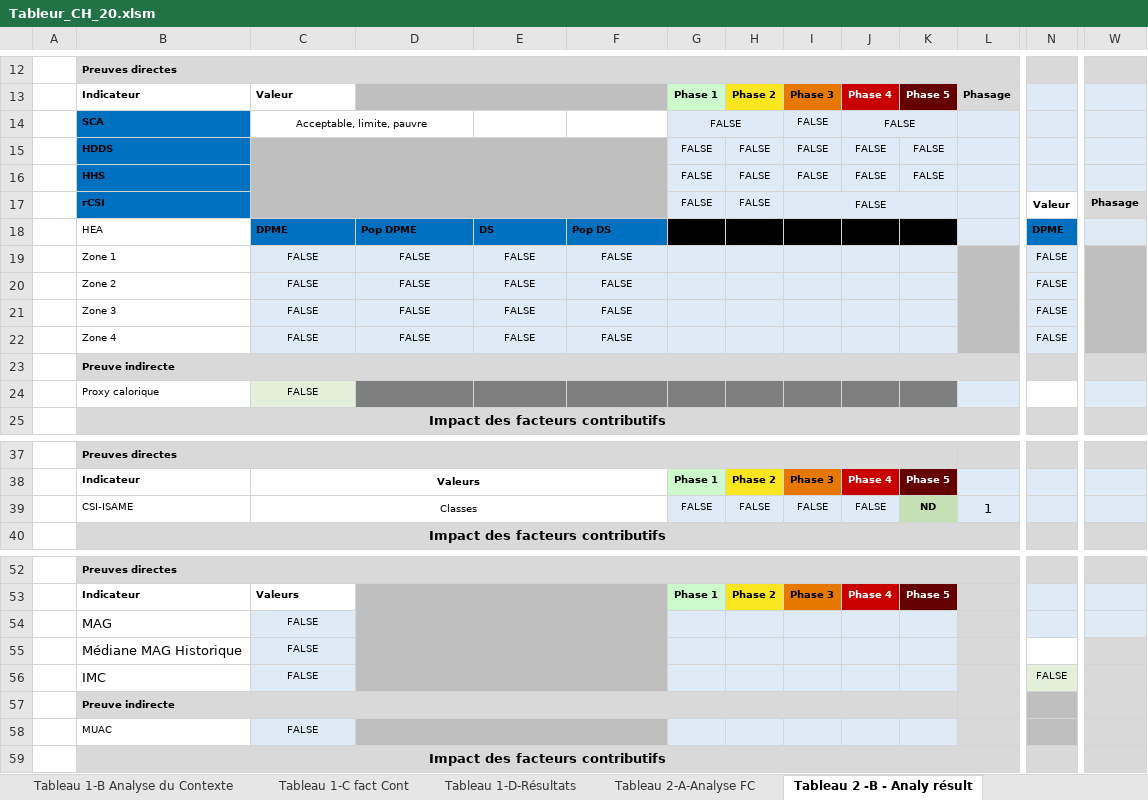
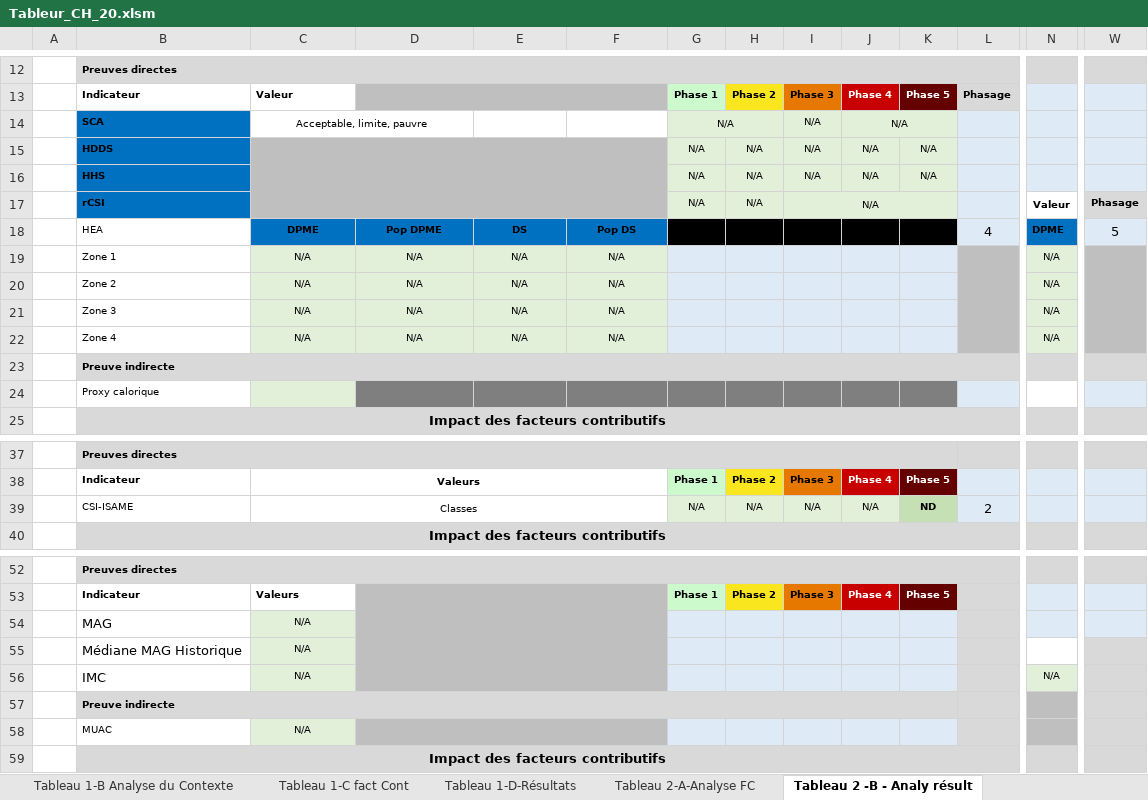
Before and after one commit to olanderb/CHautomationtraining, an Excel workbook: Tableur_CH_20.xlsm, sheet Tableau 2 -B - Analy résult, drawn as a sheet; only a part is shown, gaps mark what is left out; values as stored, in another font and other column widths than the file's, no borders; conditional formats not drawn; removed rows and columns are numbered as before the commit, all else as after; rows hold the shown columns only; the diff covers the shown part only; the diff names each change by its address in the sheet, - before the commit and + after, or states it on an @@ line.

```diff
--- a/Tableur_CH_20.xlsm (sheet Tableau 2 -B - Analy résult)
+++ b/Tableur_CH_20.xlsm (sheet Tableau 2 -B - Analy résult)
-row 14:  | SCA | Acceptable, limite, pauvre |  |  |  | FALSE |  | FALSE | FALSE
-row 15:  | HDDS |  |  |  |  | FALSE | FALSE | FALSE | FALSE | FALSE
-row 16:  | HHS |  |  |  |  | FALSE | FALSE | FALSE | FALSE | FALSE
+row 14:  | SCA | Acceptable, limite, pauvre |  |  |  | N/A |  | N/A | N/A
+row 15:  | HDDS |  |  |  |  | N/A | N/A | N/A | N/A | N/A
+row 16:  | HHS |  |  |  |  | N/A | N/A | N/A | N/A | N/A
-G17: FALSE
+G17: N/A
-G17:K17 fill: #DEEBF7
+G17:K17 fill: #E2F0D9
-H17: FALSE
+H17: N/A
-I17: FALSE
+I17: N/A
-C18:F18 alignment: left
+C18:F18 alignment: center
-L18: (empty)
+L18: 4
-W18: (empty)
+W18: 5
-row 19:  | Zone 1 | FALSE | FALSE | FALSE | FALSE |  |  |  |  |  |  | FALSE
-row 20:  | Zone 2 | FALSE | FALSE | FALSE | FALSE |  |  |  |  |  |  | FALSE
-row 21:  | Zone 3 | FALSE | FALSE | FALSE | FALSE |  |  |  |  |  |  | FALSE
-row 22:  | Zone 4 | FALSE | FALSE | FALSE | FALSE |  |  |  |  |  |  | FALSE
-row 23:  | Preuve indirecte
-row 24:  | Proxy calorique | FALSE
+row 19:  | Zone 1 | N/A | N/A | N/A | N/A |  |  |  |  |  |  | N/A
+row 20:  | Zone 2 | N/A | N/A | N/A | N/A |  |  |  |  |  |  | N/A
+row 21:  | Zone 3 | N/A | N/A | N/A | N/A |  |  |  |  |  |  | N/A
+row 22:  | Zone 4 | N/A | N/A | N/A | N/A |  |  |  |  |  |  | N/A
+row 23:  | Preuve indirecte
+row 24:  | Proxy calorique
-row 39:  | CSI-ISAME | Classes |  |  |  | FALSE | FALSE | FALSE | FALSE | ND | 1
+row 39:  | CSI-ISAME | Classes |  |  |  | N/A | N/A | N/A | N/A | ND | 2
-C54:C56: FALSE
+C54:C56: N/A
-C54:C56 fill: #DEEBF7
+C54:C56 fill: #E2F0D9
-N56: FALSE
+N56: N/A
-C58: FALSE
+C58: N/A
-C58 fill: #DEEBF7
+C58 fill: #E2F0D9
```
Also changed, not shown: 2 edited cells elsewhere in this sheet, sheet Tableau 4 - Estimation Pop, sheet Tableau 1-D-Résultats, sheet Tableau 3 - Synthèse & Classif, sheet Tableau 1-C fact Cont, sheet Tableau 1-B Analyse du Contexte, Matrice_intermediaire.xlsx.
